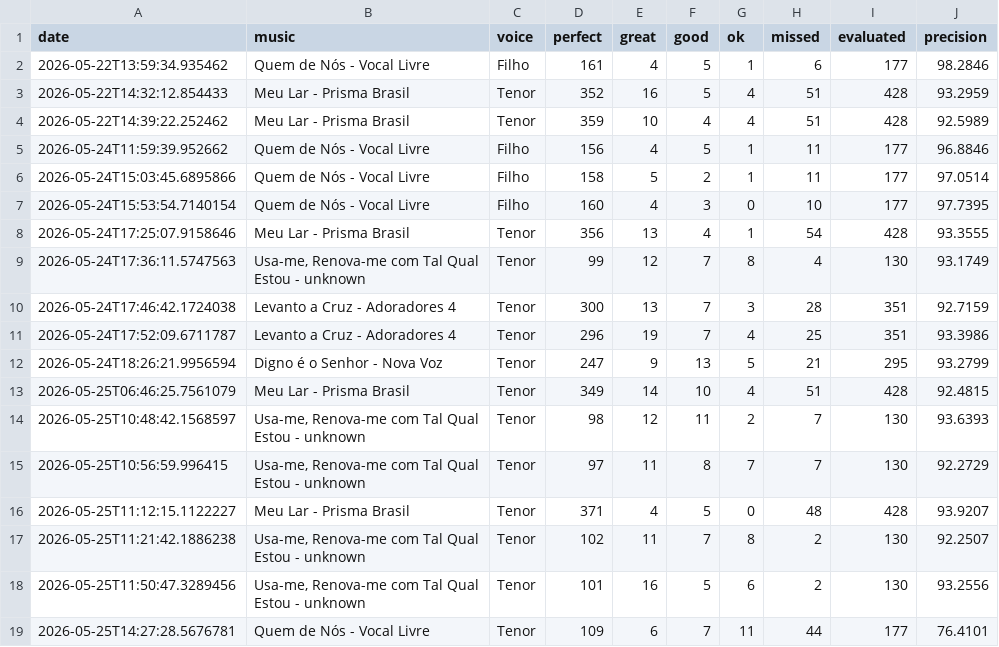
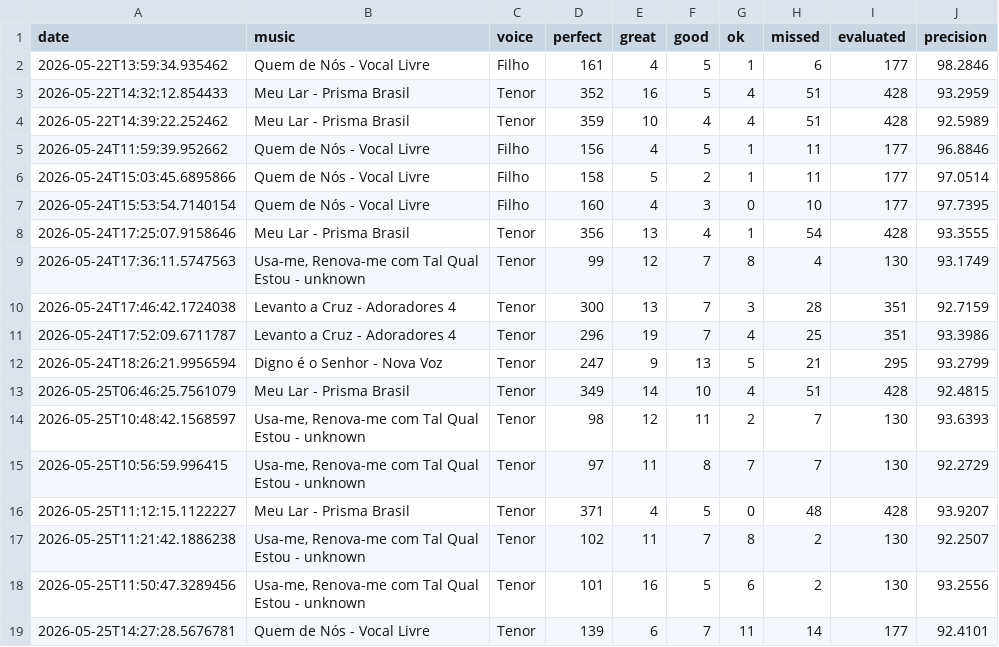
Before and after one commit to seblutzer/alianca_vocal_musics_files, a CSV file: karaoke-history/Eduardo.csv, drawn as a sheet.

Commit message:
Update karaoke history: Eduardo.csv

```diff
--- a/karaoke-history/Eduardo.csv
+++ b/karaoke-history/Eduardo.csv
@@ -18,2 +18,2 @@ date;music;voice;perfect;great;good;ok;missed;evaluated;precision
 2026-05-25T11:50:47.3289456;Usa-me, Renova-me com Tal Qual Estou - unknown;Tenor;101;16;5;6;2;130;93.2556
-2026-05-25T14:27:28.5676781;Quem de Nós - Vocal Livre;Tenor;109;6;7;11;44;177;76.4101
+2026-05-25T14:27:28.5676781;Quem de Nós - Vocal Livre;Tenor;139;6;7;11;14;177;92.4101
```
